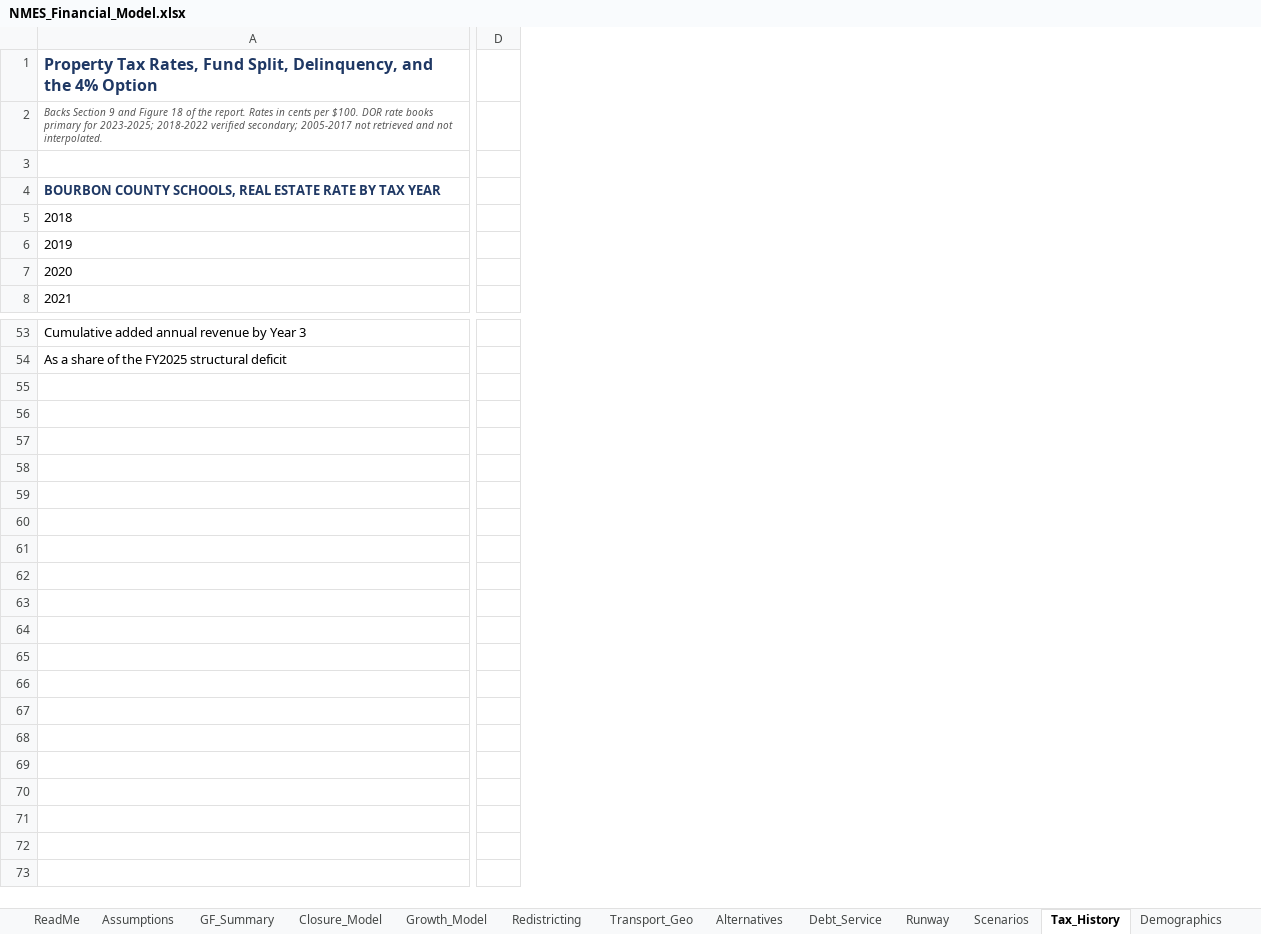
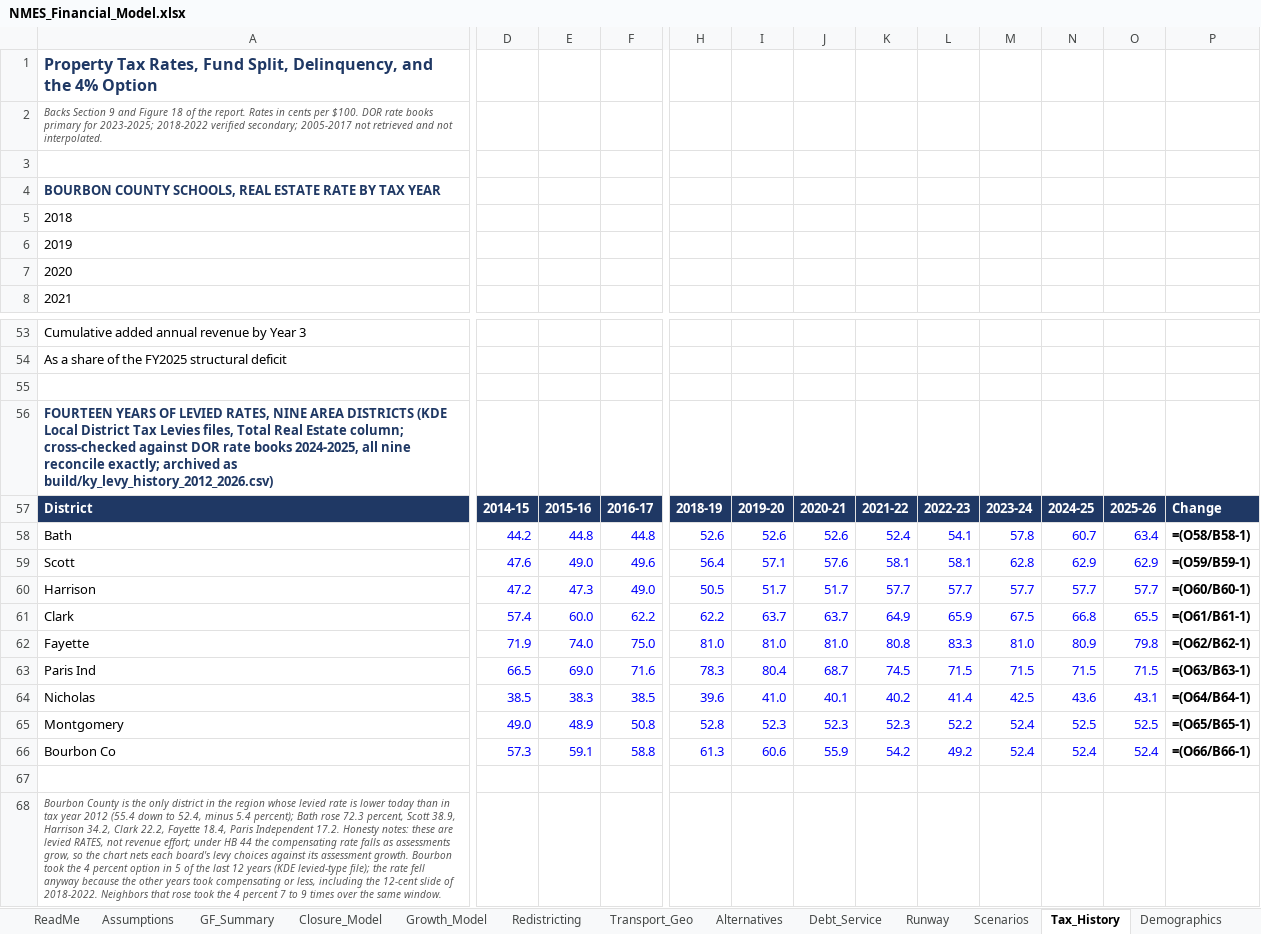
Before and after one commit to ryanuspsagm/SaveNMES, an Excel workbook: NMES_Financial_Model.xlsx, sheet Tax_History, drawn as a sheet; only a part is shown, gaps mark what is left out; values as stored, in another font and other column widths than the file's, no borders; formulas without a stored value are shown as written; removed rows and columns are numbered as before the commit, all else as after; rows hold the shown columns only; the diff covers the shown part only; the diff names each change by its address in the sheet, - before the commit and + after, or states it on an @@ line.

```diff
--- a/NMES_Financial_Model.xlsx (sheet Tax_History)
+++ b/NMES_Financial_Model.xlsx (sheet Tax_History)
-column D, empty
+column D, empty
+column E, empty
+column F, empty
+column H, empty
+column I, empty
+column J, empty
+column K, empty
+column L, empty
+column M, empty
+column N, empty
+column O, empty
+column P, empty
+row 55: (empty)
+row 56: FOURTEEN YEARS OF LEVIED RATES, NINE AREA DISTRICTS (KDE Local District Tax Levies files, Total Real Estate column; cross-checked against DOR rate books 2024-2025, all nine reconcile exactly; archived as build/ky_levy_history_2012_2026.csv)
+row 57: District | 2014-15 | 2015-16 | 2016-17 | 2018-19 | 2019-20 | 2020-21 | 2021-22 | 2022-23 | 2023-24 | 2024-25 | 2025-26 | Change
+row 58: Bath | 44.2 | 44.8 | 44.8 | 52.6 | 52.6 | 52.6 | 52.4 | 54.1 | 57.8 | 60.7 | 63.4 | =(O58/B58-1)
+row 59: Scott | 47.6 | 49.0 | 49.6 | 56.4 | 57.1 | 57.6 | 58.1 | 58.1 | 62.8 | 62.9 | 62.9 | =(O59/B59-1)
+row 60: Harrison | 47.2 | 47.3 | 49.0 | 50.5 | 51.7 | 51.7 | 57.7 | 57.7 | 57.7 | 57.7 | 57.7 | =(O60/B60-1)
+row 61: Clark | 57.4 | 60.0 | 62.2 | 62.2 | 63.7 | 63.7 | 64.9 | 65.9 | 67.5 | 66.8 | 65.5 | =(O61/B61-1)
+row 62: Fayette | 71.9 | 74.0 | 75.0 | 81.0 | 81.0 | 81.0 | 80.8 | 83.3 | 81.0 | 80.9 | 79.8 | =(O62/B62-1)
+row 63: Paris Ind | 66.5 | 69.0 | 71.6 | 78.3 | 80.4 | 68.7 | 74.5 | 71.5 | 71.5 | 71.5 | 71.5 | =(O63/B63-1)
+row 64: Nicholas | 38.5 | 38.3 | 38.5 | 39.6 | 41.0 | 40.1 | 40.2 | 41.4 | 42.5 | 43.6 | 43.1 | =(O64/B64-1)
+row 65: Montgomery | 49.0 | 48.9 | 50.8 | 52.8 | 52.3 | 52.3 | 52.3 | 52.2 | 52.4 | 52.5 | 52.5 | =(O65/B65-1)
+row 66: Bourbon Co | 57.3 | 59.1 | 58.8 | 61.3 | 60.6 | 55.9 | 54.2 | 49.2 | 52.4 | 52.4 | 52.4 | =(O66/B66-1)
+row 67: (empty)
+row 68: Bourbon County is the only district in the region whose levied rate is lower today than in tax year 2012 (55.4 down to 52.4, minus 5.4 percent); Bath rose 72.3 percent, Scott 38.9, Harrison 34.2, Clark 22.2, Fayette 18.4, Paris Independent 17.2. Honesty notes: these are levied RATES, not revenue effort; under HB 44 the compensating rate falls as assessments grow, so the chart nets each board's levy choices against its assessment growth. Bourbon took the 4 percent option in 5 of the last 12 years (KDE levied-type file); the rate fell anyway because the other years took compensating or less, including the 12-cent slide of 2018-2022. Neighbors that rose took the 4 percent 7 to 9 times over the same window.
```
Also changed, not shown: 2 removed columns elsewhere in this sheet, 12 other files.
